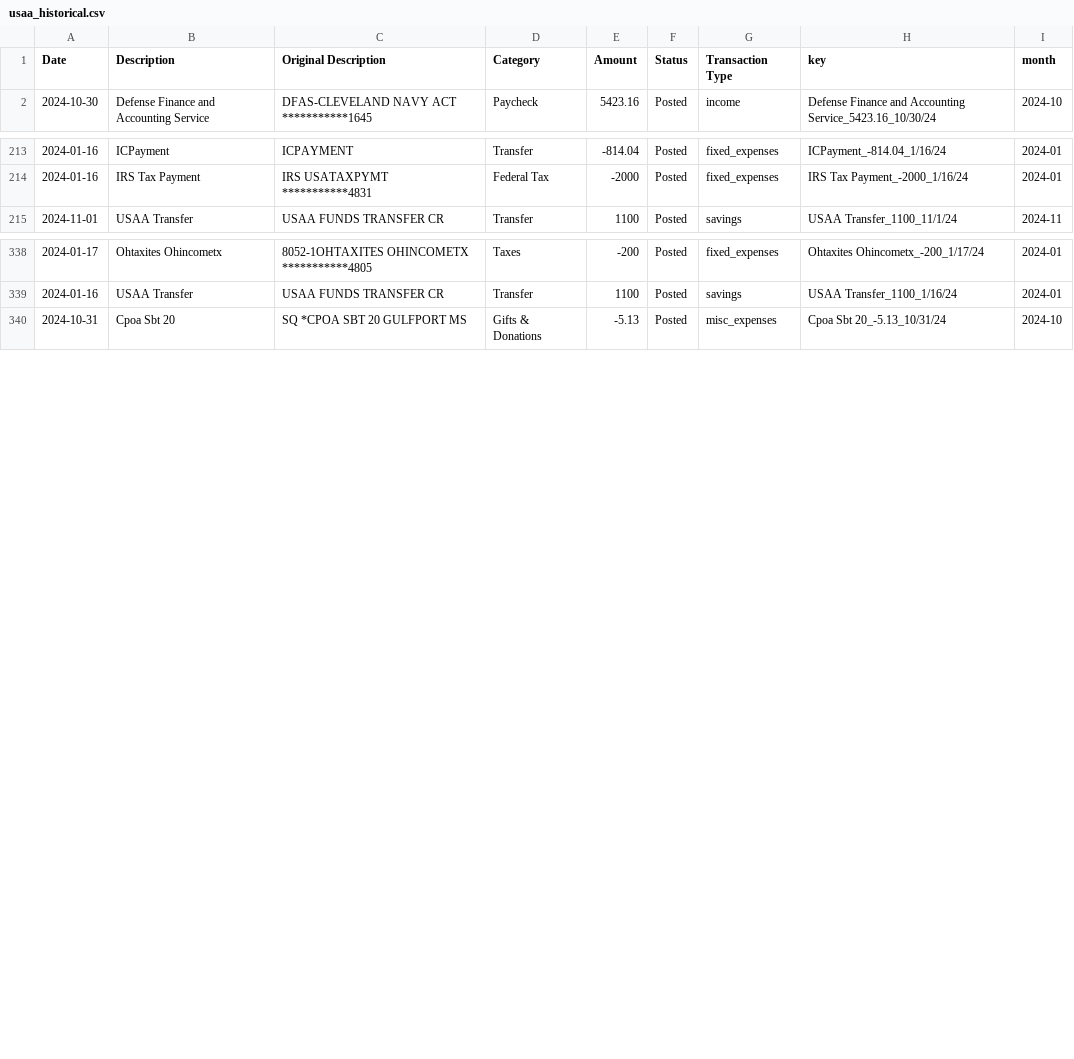
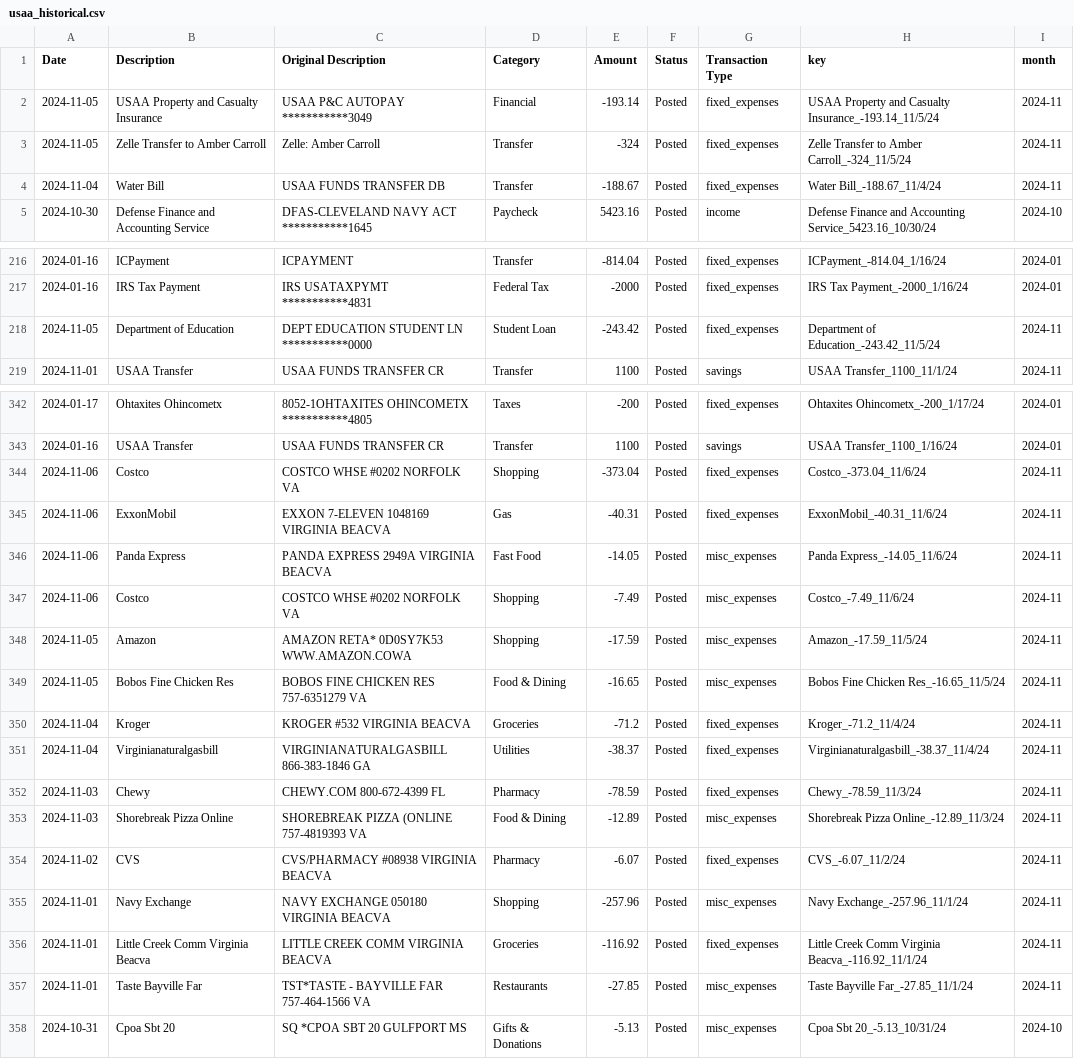
Before and after one commit to jegood78/Financial_Planning, a CSV file: usaa_historical.csv, drawn as a sheet; only a part is shown, gaps mark what is left out.

```diff
--- a/usaa_historical.csv
+++ b/usaa_historical.csv
@@ -1,2 +1,5 @@
 Date,Description,Original Description,Category,Amount,Status,Transaction Type,key,month
+2024-11-05,USAA Property and Casualty Insurance,USAA P&C         AUTOPAY    ***********3049,Financial,-193.14,Posted,fixed_expenses,USAA Property and Casualty Insurance_-193.14_11/5/24,2024-11
+2024-11-05,Zelle Transfer to Amber Carroll,Zelle: Amber Carroll,Transfer,-324,Posted,fixed_expenses,Zelle Transfer to Amber Carroll_-324_11/5/24,2024-11
+2024-11-04,Water Bill,USAA FUNDS TRANSFER DB,Transfer,-188.67,Posted,fixed_expenses,Water Bill_-188.67_11/4/24,2024-11
 2024-10-30,Defense Finance and Accounting Service,DFAS-CLEVELAND   NAVY ACT   ***********1645,Paycheck,5423.16,Posted,income,Defense Finance and Accounting Service_5423.16_10/30/24,2024-10
@@ -214,2 +217,3 @@ Date,Description,Original Description,Category,Amount,Status,Transaction Type,ke
 2024-01-16,IRS Tax Payment,IRS              USATAXPYMT ***********4831,Federal Tax,-2000,Posted,fixed_expenses,IRS Tax Payment_-2000_1/16/24,2024-01
+2024-11-05,Department of Education,DEPT EDUCATION   STUDENT LN ***********0000,Student Loan,-243.42,Posted,fixed_expenses,Department of Education_-243.42_11/5/24,2024-11
 2024-11-01,USAA Transfer,USAA FUNDS TRANSFER CR,Transfer,1100,Posted,savings,USAA Transfer_1100_11/1/24,2024-11
@@ -339,2 +343,16 @@ Date,Description,Original Description,Category,Amount,Status,Transaction Type,ke
 2024-01-16,USAA Transfer,USAA FUNDS TRANSFER CR,Transfer,1100,Posted,savings,USAA Transfer_1100_1/16/24,2024-01
+2024-11-06,Costco,COSTCO WHSE #0202        NORFOLK      VA,Shopping,-373.04,Posted,fixed_expenses,Costco_-373.04_11/6/24,2024-11
+2024-11-06,ExxonMobil,EXXON 7-ELEVEN 1048169   VIRGINIA BEACVA,Gas,-40.31,Posted,fixed_expenses,ExxonMobil_-40.31_11/6/24,2024-11
+2024-11-06,Panda Express,PANDA EXPRESS 2949A      VIRGINIA BEACVA,Fast Food,-14.05,Posted,misc_expenses,Panda Express_-14.05_11/6/24,2024-11
+2024-11-06,Costco,COSTCO WHSE #0202        NORFOLK      VA,Shopping,-7.49,Posted,misc_expenses,Costco_-7.49_11/6/24,2024-11
+2024-11-05,Amazon,AMAZON RETA* 0D0SY7K53   WWW.AMAZON.COWA,Shopping,-17.59,Posted,misc_expenses,Amazon_-17.59_11/5/24,2024-11
+2024-11-05,Bobos Fine Chicken Res,BOBOS FINE CHICKEN RES   757-6351279  VA,Food & Dining,-16.65,Posted,misc_expenses,Bobos Fine Chicken Res_-16.65_11/5/24,2024-11
+2024-11-04,Kroger,KROGER #532              VIRGINIA BEACVA,Groceries,-71.2,Posted,fixed_expenses,Kroger_-71.2_11/4/24,2024-11
+2024-11-04,Virginianaturalgasbill,VIRGINIANATURALGASBILL   866-383-1846 GA,Utilities,-38.37,Posted,fixed_expenses,Virginianaturalgasbill_-38.37_11/4/24,2024-11
+2024-11-03,Chewy,CHEWY.COM                800-672-4399 FL,Pharmacy,-78.59,Posted,fixed_expenses,Chewy_-78.59_11/3/24,2024-11
+2024-11-03,Shorebreak Pizza Online,SHOREBREAK PIZZA (ONLINE 757-4819393  VA,Food & Dining,-12.89,Posted,misc_expenses,Shorebreak Pizza Online_-12.89_11/3/24,2024-11
+2024-11-02,CVS,CVS/PHARMACY #08938      VIRGINIA BEACVA,Pharmacy,-6.07,Posted,fixed_expenses,CVS_-6.07_11/2/24,2024-11
+2024-11-01,Navy Exchange,NAVY EXCHANGE 050180     VIRGINIA BEACVA,Shopping,-257.96,Posted,misc_expenses,Navy Exchange_-257.96_11/1/24,2024-11
+2024-11-01,Little Creek Comm Virginia Beacva,LITTLE CREEK COMM        VIRGINIA BEACVA,Groceries,-116.92,Posted,fixed_expenses,Little Creek Comm Virginia Beacva_-116.92_11/1/24,2024-11
+2024-11-01,Taste Bayville Far,TST*TASTE - BAYVILLE FAR 757-464-1566 VA,Restaurants,-27.85,Posted,misc_expenses,Taste Bayville Far_-27.85_11/1/24,2024-11
 2024-10-31,Cpoa Sbt 20,SQ *CPOA SBT 20          GULFPORT     MS,Gifts & Donations,-5.13,Posted,misc_expenses,Cpoa Sbt 20_-5.13_10/31/24,2024-10
```
Also changed, not shown: NetWorth.csv, usaa_checking_raw.csv, 2 other files.
